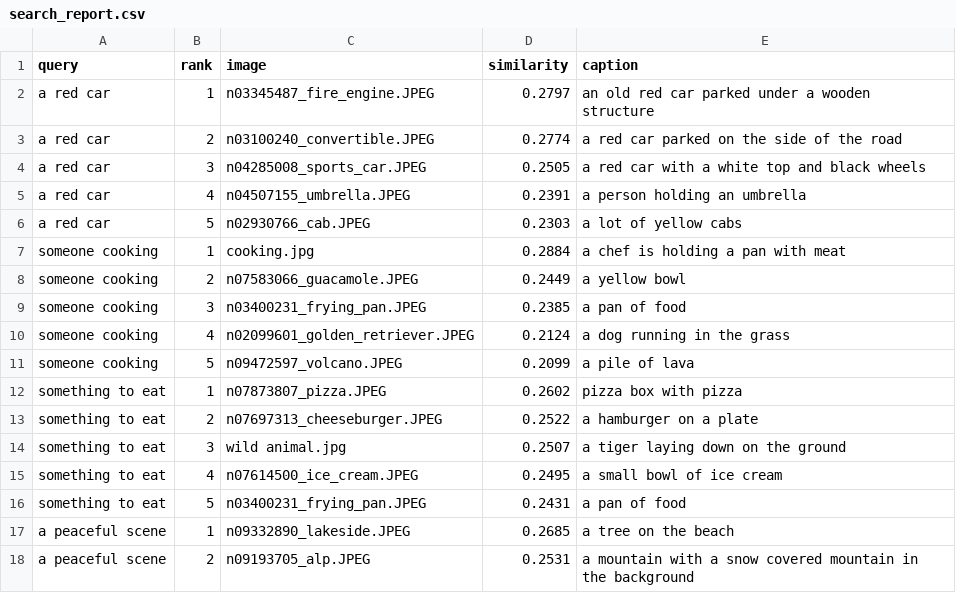
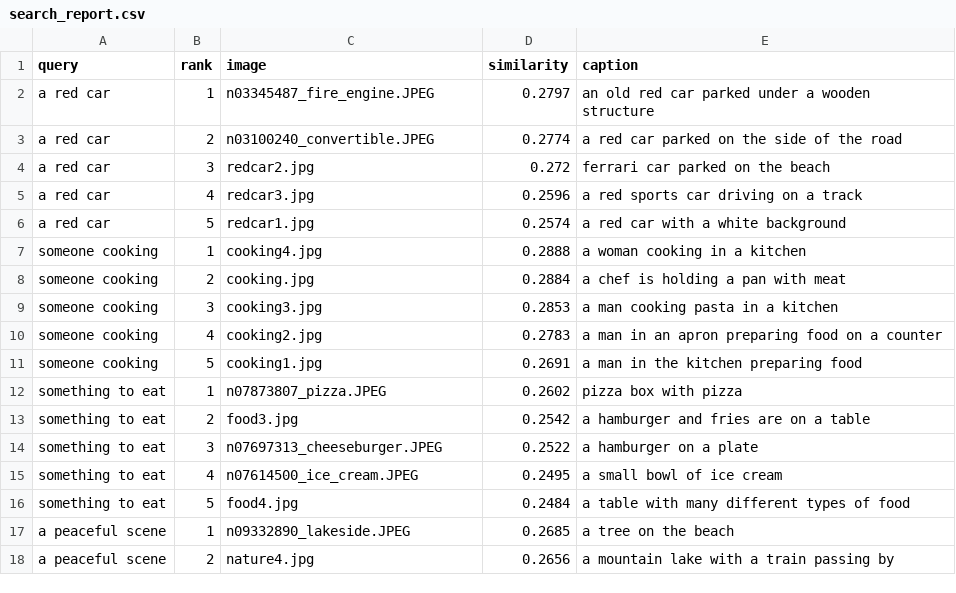
Before and after one commit to HAMMADAHMED242003/MLBInternship, a CSV file: Day25/output/search_report.csv, drawn as a sheet; only a part is shown; the diff covers the shown part only.

```diff
--- a/Day25/output/search_report.csv
+++ b/Day25/output/search_report.csv
@@ -3,16 +3,16 @@ a red car,1,n03345487_fire_engine.JPEG,0.2797,an old red car parked under a wood
 a red car,2,n03100240_convertible.JPEG,0.2774,a red car parked on the side of the road
-a red car,3,n04285008_sports_car.JPEG,0.2505,a red car with a white top and black wheels
-a red car,4,n04507155_umbrella.JPEG,0.2391,a person holding an umbrella
-a red car,5,n02930766_cab.JPEG,0.2303,a lot of yellow cabs
-someone cooking,1,cooking.jpg,0.2884,a chef is holding a pan with meat
-someone cooking,2,n07583066_guacamole.JPEG,0.2449,a yellow bowl
-someone cooking,3,n03400231_frying_pan.JPEG,0.2385,a pan of food
-someone cooking,4,n02099601_golden_retriever.JPEG,0.2124,a dog running in the grass
-someone cooking,5,n09472597_volcano.JPEG,0.2099,a pile of lava
+a red car,3,redcar2.jpg,0.272,ferrari car parked on the beach
+a red car,4,redcar3.jpg,0.2596,a red sports car driving on a track
+a red car,5,redcar1.jpg,0.2574,a red car with a white background
+someone cooking,1,cooking4.jpg,0.2888,a woman cooking in a kitchen
+someone cooking,2,cooking.jpg,0.2884,a chef is holding a pan with meat
+someone cooking,3,cooking3.jpg,0.2853,a man cooking pasta in a kitchen
+someone cooking,4,cooking2.jpg,0.2783,a man in an apron preparing food on a counter
+someone cooking,5,cooking1.jpg,0.2691,a man in the kitchen preparing food
 something to eat,1,n07873807_pizza.JPEG,0.2602,pizza box with pizza
-something to eat,2,n07697313_cheeseburger.JPEG,0.2522,a hamburger on a plate
-something to eat,3,wild animal.jpg,0.2507,a tiger laying down on the ground
+something to eat,2,food3.jpg,0.2542,a hamburger and fries are on a table
+something to eat,3,n07697313_cheeseburger.JPEG,0.2522,a hamburger on a plate
 something to eat,4,n07614500_ice_cream.JPEG,0.2495,a small bowl of ice cream
-something to eat,5,n03400231_frying_pan.JPEG,0.2431,a pan of food
+something to eat,5,food4.jpg,0.2484,a table with many different types of food
 a peaceful scene,1,n09332890_lakeside.JPEG,0.2685,a tree on the beach
-a peaceful scene,2,n09193705_alp.JPEG,0.2531,a mountain with a snow covered mountain in the background
+a peaceful scene,2,nature4.jpg,0.2656,a mountain lake with a train passing by
```
Also changed, not shown: 2 added rows, 2 removed rows and 14 edited cells elsewhere in this file, Day25/output/captions.csv, 25 other files.
